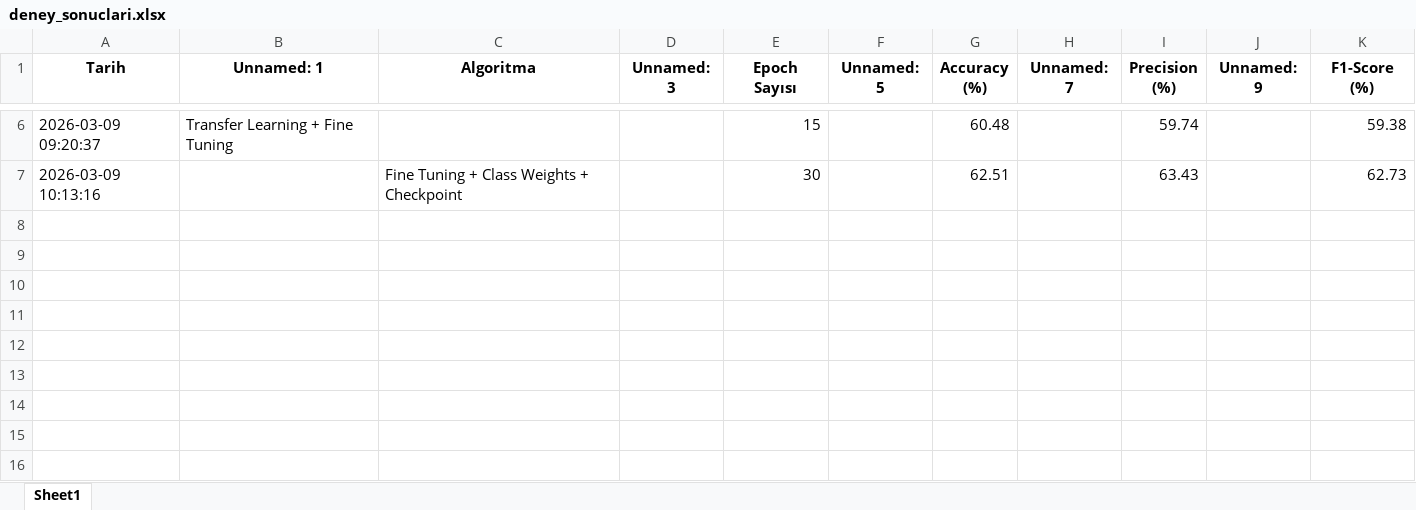
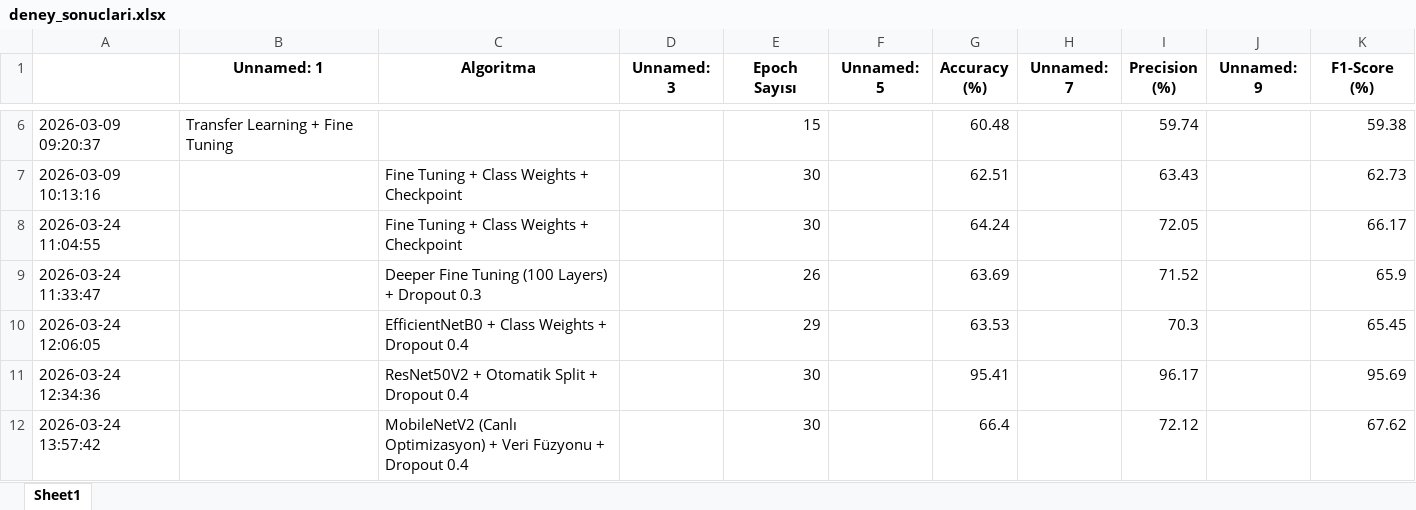
Before and after one commit to SefaWork/InterviewAssistantAI-backend, an Excel workbook: deney_sonuclari.xlsx, sheet Sheet1, drawn as a sheet; only a part is shown, gaps mark what is left out; values as stored, in another font and other column widths than the file's, no borders; the diff names each change by its address in the sheet, - before the commit and + after, or states it on an @@ line.

Commit message:
Ai motoru entegrasyonu (#13)
* feat: FER modeli Veri Füzyonu ile optimize edildi, makale raporu ve canli_test.py eklendi

* Göz takibi ve Duygu analizi motoru

* Veri setleri ve veritabanı Git takibinden çıkarıldı

* AI motoru consumers.py içine entegre edildi, eski veritabanı modelleri ve pyc dosyaları temizlendi

* requirements.txt dosyasına mediapipe eklendi, ai_processor null dönüşü güncellendi

* Fix 'Unknown' instead of 'unknown'

---------

Co-authored-by: Mehmet Sefa Toksoy <120785806+SefaWork@users.noreply.github.com>

```diff
--- a/deney_sonuclari.xlsx (sheet Sheet1)
+++ b/deney_sonuclari.xlsx (sheet Sheet1)
-A1: Tarih
+A1: (empty)
+row 8: 2026-03-24 11:04:55 |  | Fine Tuning + Class Weights + Checkpoint |  | 30 |  | 64.24 |  | 72.05 |  | 66.17
+row 9: 2026-03-24 11:33:47 |  | Deeper Fine Tuning (100 Layers) + Dropout 0.3 |  | 26 |  | 63.69 |  | 71.52 |  | 65.9
+row 10: 2026-03-24 12:06:05 |  | EfficientNetB0 + Class Weights + Dropout 0.4 |  | 29 |  | 63.53 |  | 70.3 |  | 65.45
+row 11: 2026-03-24 12:34:36 |  | ResNet50V2 + Otomatik Split + Dropout 0.4 |  | 30 |  | 95.41 |  | 96.17 |  | 95.69
+row 12: 2026-03-24 13:57:42 |  | MobileNetV2 (Canlı Optimizasyon) + Veri Füzyonu + Dropout 0.4 |  | 30 |  | 66.4 |  | 72.12 |  | 67.62
```
Also changed, not shown: 13 other files.
